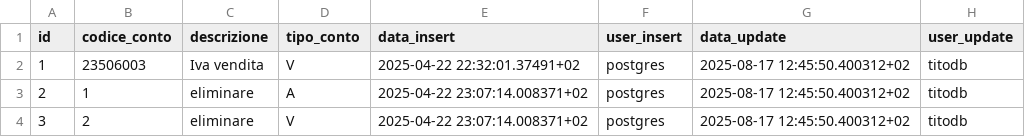
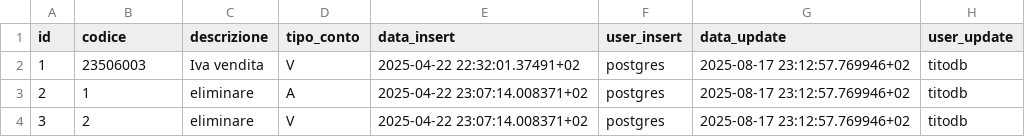
Before and after one commit to Tito-it/ZeroErp, a CSV file: db/changelog/migrations/80_data/sql/config/conti_contabili.csv, drawn as a sheet.

```diff
--- a/db/changelog/migrations/80_data/sql/config/conti_contabili.csv
+++ b/db/changelog/migrations/80_data/sql/config/conti_contabili.csv
@@ -1,4 +1,4 @@
-id,codice_conto,descrizione,tipo_conto,data_insert,user_insert,data_update,user_update
-1,23506003,Iva vendita,V,2025-04-22 22:32:01.37491+02,postgres,2025-08-17 12:45:50.400312+02,titodb
-2,1,eliminare,A,2025-04-22 23:07:14.008371+02,postgres,2025-08-17 12:45:50.400312+02,titodb
-3,2,eliminare,V,2025-04-22 23:07:14.008371+02,postgres,2025-08-17 12:45:50.400312+02,titodb
+id,codice,descrizione,tipo_conto,data_insert,user_insert,data_update,user_update
+1,23506003,Iva vendita,V,2025-04-22 22:32:01.37491+02,postgres,2025-08-17 23:12:57.769946+02,titodb
+2,1,eliminare,A,2025-04-22 23:07:14.008371+02,postgres,2025-08-17 23:12:57.769946+02,titodb
+3,2,eliminare,V,2025-04-22 23:07:14.008371+02,postgres,2025-08-17 23:12:57.769946+02,titodb
```
Also changed, not shown: db/changelog/migrations/80_data/sql/config/codici_postali.csv, db/changelog/migrations/80_data/sql/config/iva_natura.csv, 45 other files.
